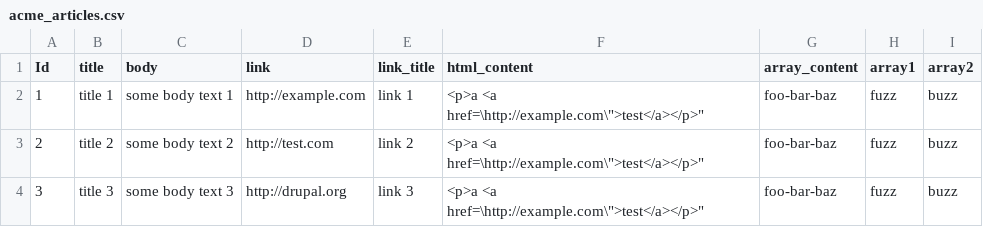
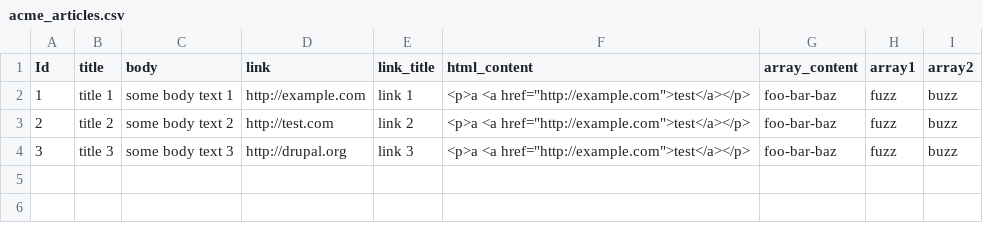
Before and after one commit to jon-edery/migrate_acme, a CSV file: acme_articles.csv, drawn as a sheet.

Commit message:
Revert "fix quotation style"
This reverts commit a1300a14691460a3640fcef151b4e2fd4bce5fc5.

```diff
--- a/acme_articles.csv
+++ b/acme_articles.csv
@@ -1,4 +1,4 @@
 Id,title,body,link,link_title,html_content,array_content,array1,array2
-1,title 1,some body text 1,http://example.com,link 1,"<p>a <a href=\"http://example.com\">test</a></p>",foo-bar-baz,fuzz,buzz
-2,title 2,some body text 2,http://test.com,link 2,"<p>a <a href=\"http://example.com\">test</a></p>",foo-bar-baz,fuzz,buzz
-3,title 3,some body text 3,http://drupal.org,link 3,"<p>a <a href=\"http://example.com\">test</a></p>",foo-bar-baz,fuzz,buzz
+1,title 1,some body text 1,http://example.com,link 1,<p>a <a href="http://example.com">test</a></p>,foo-bar-baz,fuzz,buzz
+2,title 2,some body text 2,http://test.com,link 2,<p>a <a href="http://example.com">test</a></p>,foo-bar-baz,fuzz,buzz
+3,title 3,some body text 3,http://drupal.org,link 3,<p>a <a href="http://example.com">test</a></p>,foo-bar-baz,fuzz,buzz
```
